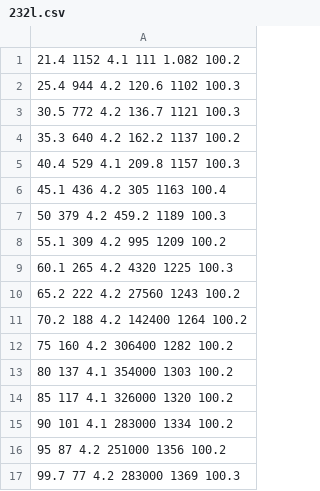
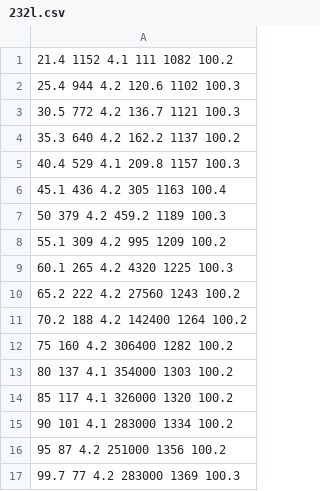
Before and after one commit to vschnizler/physikcode, a CSV file: P2/232/Data/232l.csv, drawn as a sheet.

```diff
--- a/P2/232/Data/232l.csv
+++ b/P2/232/Data/232l.csv
@@ -1,2 +1,2 @@
-21.4 1152 4.1 111 1.082 100.2
+21.4 1152 4.1 111 1082 100.2
 25.4 944 4.2 120.6 1102 100.3
```
Also changed, not shown: 43 other files.
